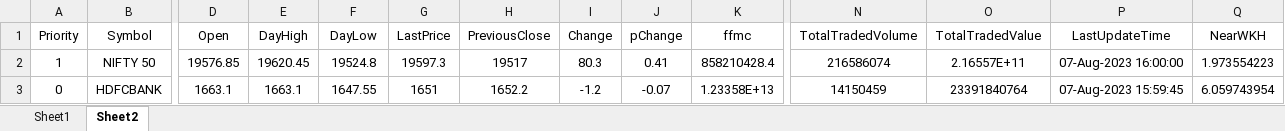
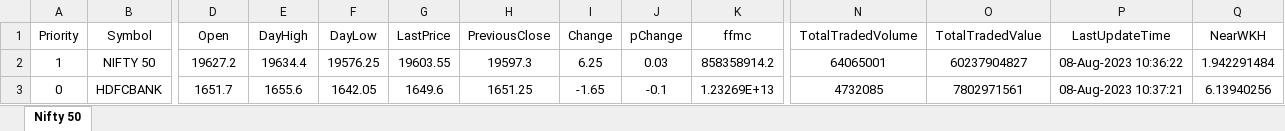
Before and after one commit to devbachani49/Stock-Market-Analysis, an Excel workbook: Stock Market.xlsx, sheet Nifty 50, drawn as a sheet; only a part is shown, gaps mark what is left out; values as stored, in another font and other column widths than the file's, no borders; table styles not drawn; the diff covers the shown part only; the diff names each change by its address in the sheet, - before the commit and + after, or states it on an @@ line.

```diff
--- a/Stock Market.xlsx (sheet Nifty 50)
+++ b/Stock Market.xlsx (sheet Nifty 50)
-sheet tab: Sheet2
+sheet tab: Nifty 50
-sheet tab: Sheet1
-D2 (Open): 19576.85
+D2 (Open): 19627.2
-E2 (DayHigh): 19620.45
+E2 (DayHigh): 19634.4
-F2 (DayLow): 19524.8
+F2 (DayLow): 19576.25
-G2 (LastPrice): 19597.3
+G2 (LastPrice): 19603.55
-H2 (PreviousClose): 19517
+H2 (PreviousClose): 19597.3
-I2 (Change): 80.3
+I2 (Change): 6.25
-J2 (pChange): 0.41
+J2 (pChange): 0.03
-K2 (ffmc): 858210428.4
+K2 (ffmc): 858358914.2
-N2 (TotalTradedVolume): 216586074
+N2 (TotalTradedVolume): 64065001
-O2 (TotalTradedValue): 2.16557E+11
+O2 (TotalTradedValue): 60237904827
-P2 (LastUpdateTime): 07-Aug-2023 16:00:00
+P2 (LastUpdateTime): 08-Aug-2023 10:36:22
-Q2 (NearWKH): 1.973554223
+Q2 (NearWKH): 1.942291484
-D3 (Open): 1663.1
+D3 (Open): 1651.7
-E3 (DayHigh): 1663.1
+E3 (DayHigh): 1655.6
-F3 (DayLow): 1647.55
+F3 (DayLow): 1642.05
-G3 (LastPrice): 1651
+G3 (LastPrice): 1649.6
-H3 (PreviousClose): 1652.2
+H3 (PreviousClose): 1651.25
-I3 (Change): -1.2
+I3 (Change): -1.65
-J3 (pChange): -0.07
+J3 (pChange): -0.1
-K3 (ffmc): 1.23358E+13
+K3 (ffmc): 1.23269E+13
-N3 (TotalTradedVolume): 14150459
+N3 (TotalTradedVolume): 4732085
-O3 (TotalTradedValue): 23391840764
+O3 (TotalTradedValue): 7802971561
-P3 (LastUpdateTime): 07-Aug-2023 15:59:45
+P3 (LastUpdateTime): 08-Aug-2023 10:37:21
-Q3 (NearWKH): 6.059743954
+Q3 (NearWKH): 6.13940256
```
Also changed, not shown: 31 added rows, 31 removed rows and 271 edited cells elsewhere in this sheet, 3 other files.
